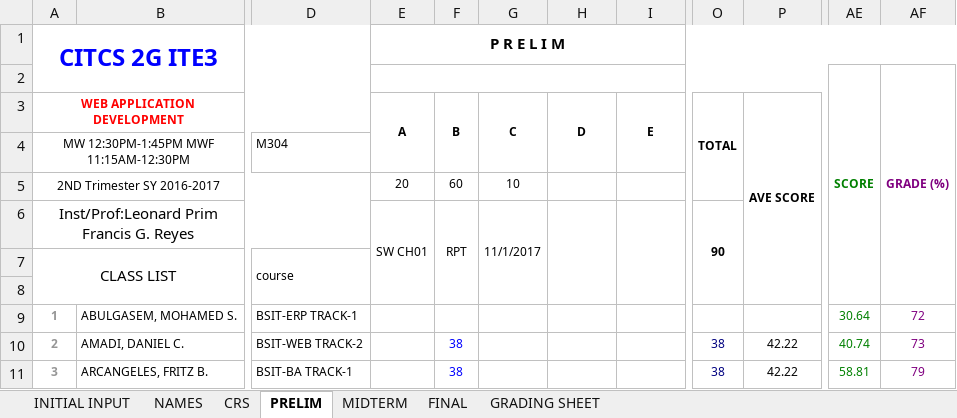
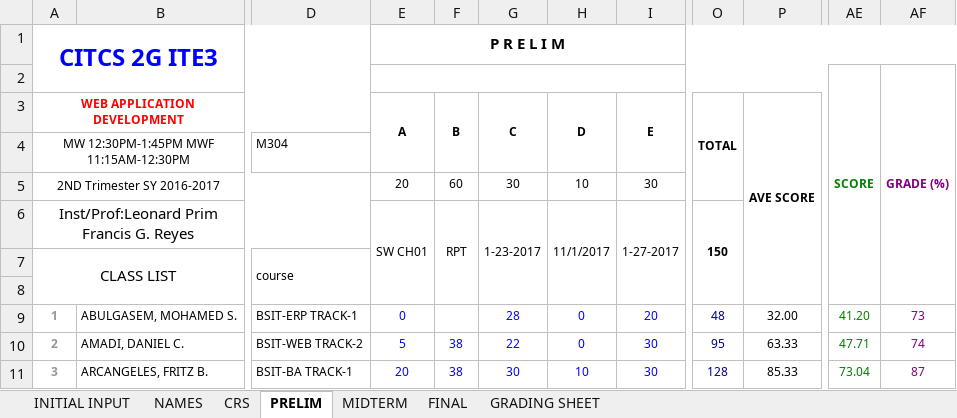
Before and after one commit to primusr/ClassRecords, an Excel workbook: 2T1617CR/2T1617 - CITCS-ITE3-CITCS 2G.xlsx, sheet PRELIM, drawn as a sheet; only a part is shown, gaps mark what is left out; values as stored, in another font and other column widths than the file's, no borders; the diff covers the shown part only; the diff names each change by its address in the sheet, - before the commit and + after, or states it on an @@ line.

Commit message:
upload

```diff
--- a/2T1617CR/2T1617 - CITCS-ITE3-CITCS 2G.xlsx (sheet PRELIM)
+++ b/2T1617CR/2T1617 - CITCS-ITE3-CITCS 2G.xlsx (sheet PRELIM)
-G5 (C): 10
+G5 (C): 30
-H5 (D): (empty)
+H5 (D): 10
-I5 (E): (empty)
+I5 (E): 30
-G6 (C): 11/1/2017
+G6 (C): 1-23-2017
-H6 (D): (empty)
+H6 (D): 11/1/2017
-I6 (E): (empty)
+I6 (E): 1-27-2017
-O6 (TOTAL): 90
+O6 (TOTAL): 150
-E9 (A): (empty)
+E9 (A): 0
-G9 (C): (empty)
+G9 (C): 28
-H9:H10 (D): (empty)
+H9:H10 (D): 0
-I9 (E): (empty)
+I9 (E): 20
-O9 (TOTAL): (empty)
+O9 (TOTAL): 48
-P9 (AVE SCORE): (empty)
+P9 (AVE SCORE): 32.00
-AE9: 30.64
+AE9: 41.20
-AF9: 72
+AF9: 73
-E10 (A): (empty)
+E10 (A): 5
-G10 (C): (empty)
+G10 (C): 22
-I10:I11 (E): (empty)
+I10:I11 (E): 30
-O10 (TOTAL): 38
+O10 (TOTAL): 95
-P10 (AVE SCORE): 42.22
+P10 (AVE SCORE): 63.33
-AE10: 40.74
+AE10: 47.71
-AF10: 73
+AF10: 74
-E11 (A): (empty)
+E11 (A): 20
-G11 (C): (empty)
+G11 (C): 30
-H11 (D): (empty)
+H11 (D): 10
-O11 (TOTAL): 38
+O11 (TOTAL): 128
-P11 (AVE SCORE): 42.22
+P11 (AVE SCORE): 85.33
-AE11: 58.81
+AE11: 73.04
-AF11: 79
+AF11: 87
```
Also changed, not shown: 2 added rows, 2 removed rows and 235 edited cells elsewhere in this sheet, sheet CRS, sheet GRADING SHEET.
